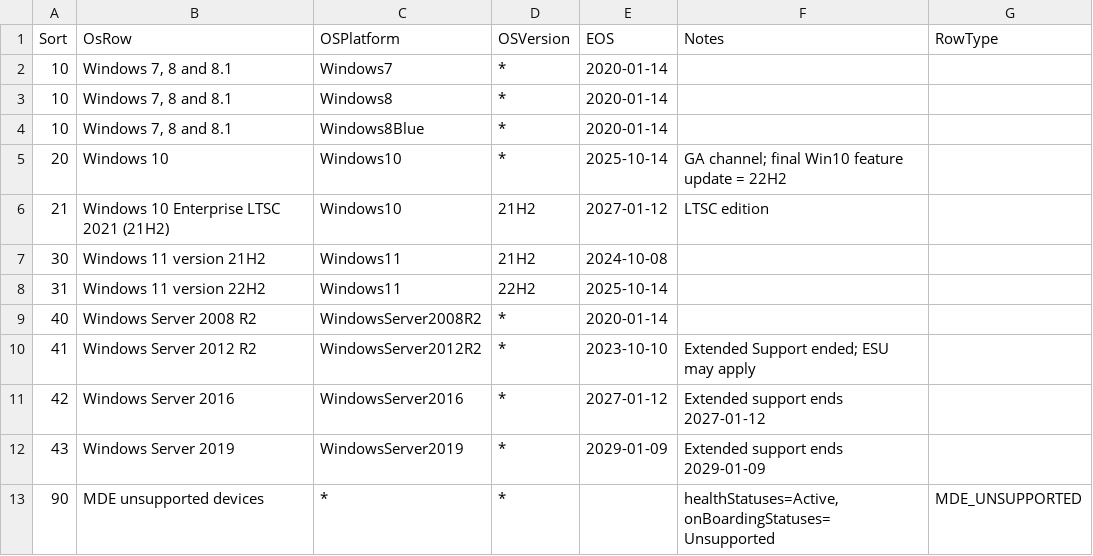
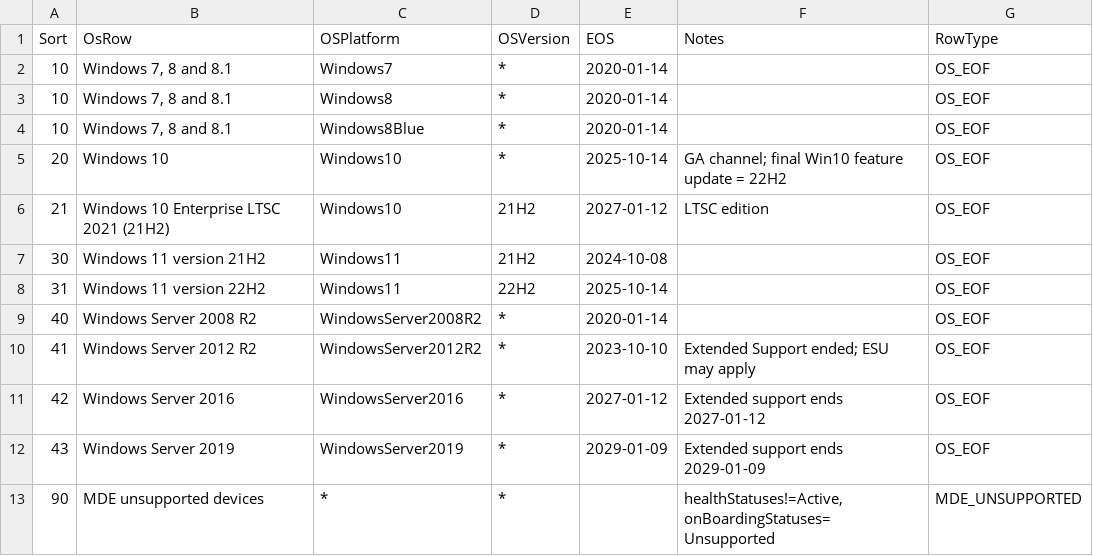
Before and after one commit to Koosjuh/TeamPurple, a CSV file: Attack Surface Management/Devices/End of Life/os-eol-map.csv, drawn as a sheet.

Commit message:
Add 'OS_EOF' marker to EOL OS entries
Added 'OS_EOF' marker to end-of-life entries for clarity.

```diff
--- a/Attack Surface Management/Devices/End of Life/os-eol-map.csv
+++ b/Attack Surface Management/Devices/End of Life/os-eol-map.csv
@@ -1,13 +1,13 @@
 Sort,OsRow,OSPlatform,OSVersion,EOS,Notes,RowType
-10,"Windows 7, 8 and 8.1","Windows7","*",2020-01-14,,
-10,"Windows 7, 8 and 8.1","Windows8","*",2020-01-14,,
-10,"Windows 7, 8 and 8.1","Windows8Blue","*",2020-01-14,,
-20,"Windows 10","Windows10","*",2025-10-14,"GA channel; final Win10 feature update = 22H2",
-21,"Windows 10 Enterprise LTSC 2021 (21H2)","Windows10","21H2",2027-01-12,"LTSC edition",
-30,"Windows 11 version 21H2","Windows11","21H2",2024-10-08,,
-31,"Windows 11 version 22H2","Windows11","22H2",2025-10-14,,
-40,"Windows Server 2008 R2","WindowsServer2008R2","*",2020-01-14,,
-41,"Windows Server 2012 R2","WindowsServer2012R2","*",2023-10-10,"Extended Support ended; ESU may apply",
-42,"Windows Server 2016","WindowsServer2016","*",2027-01-12,"Extended support ends 2027-01-12",
-43,"Windows Server 2019","WindowsServer2019","*",2029-01-09,"Extended support ends 2029-01-09",
-90,"MDE unsupported devices","*","*",,"healthStatuses=Active,onBoardingStatuses=Unsupported","MDE_UNSUPPORTED"
+10,"Windows 7, 8 and 8.1","Windows7","*",2020-01-14,,"OS_EOF"
+10,"Windows 7, 8 and 8.1","Windows8","*",2020-01-14,,"OS_EOF"
+10,"Windows 7, 8 and 8.1","Windows8Blue","*",2020-01-14,,"OS_EOF"
+20,"Windows 10","Windows10","*",2025-10-14,"GA channel; final Win10 feature update = 22H2","OS_EOF"
+21,"Windows 10 Enterprise LTSC 2021 (21H2)","Windows10","21H2",2027-01-12,"LTSC edition","OS_EOF"
+30,"Windows 11 version 21H2","Windows11","21H2",2024-10-08,,"OS_EOF"
+31,"Windows 11 version 22H2","Windows11","22H2",2025-10-14,,"OS_EOF"
+40,"Windows Server 2008 R2","WindowsServer2008R2","*",2020-01-14,,"OS_EOF"
+41,"Windows Server 2012 R2","WindowsServer2012R2","*",2023-10-10,"Extended Support ended; ESU may apply","OS_EOF"
+42,"Windows Server 2016","WindowsServer2016","*",2027-01-12,"Extended support ends 2027-01-12","OS_EOF"
+43,"Windows Server 2019","WindowsServer2019","*",2029-01-09,"Extended support ends 2029-01-09","OS_EOF"
+90,"MDE unsupported devices","*","*",,"healthStatuses!=Active,onBoardingStatuses=Unsupported","MDE_UNSUPPORTED"
```
